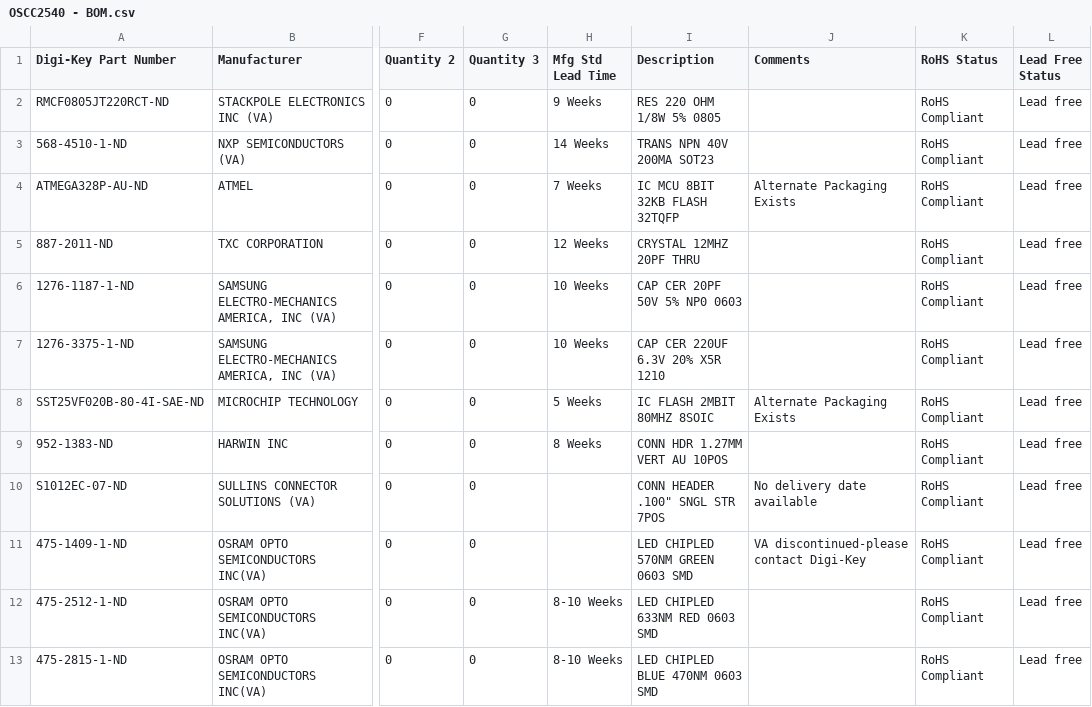
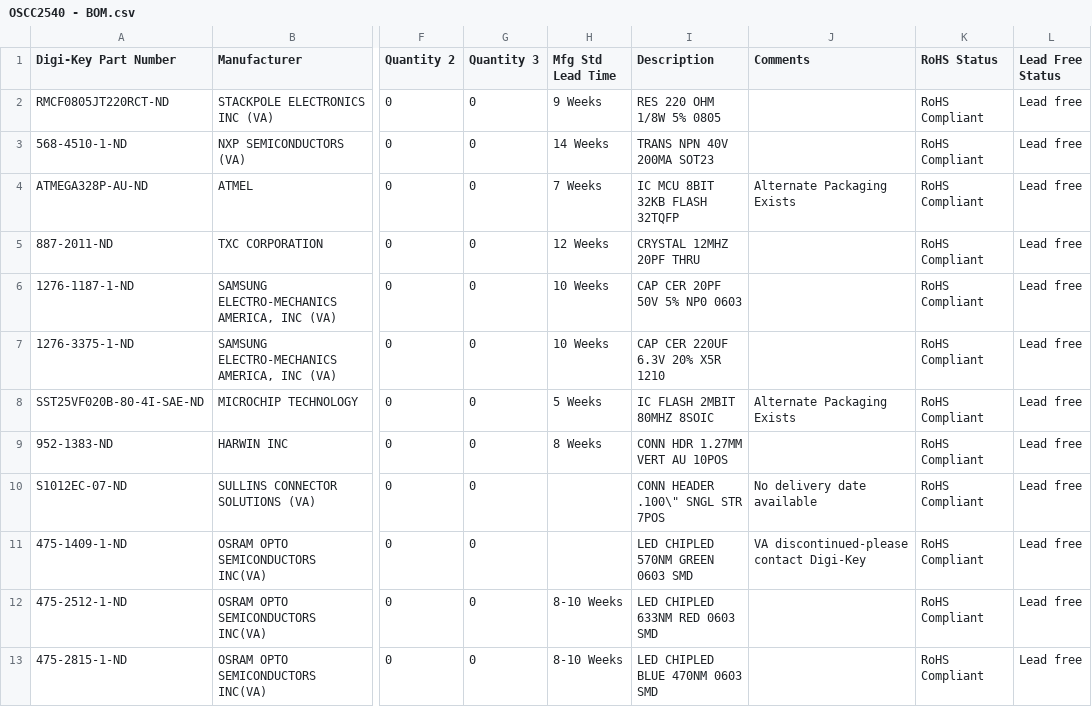
Before and after one commit to jeremy-prater/OS-CC2540, a CSV file: OSCC2540 - BOM.csv, drawn as a sheet; only a part is shown, gaps mark what is left out; the diff names each change by its address in the sheet, - before the commit and + after, or states it on an @@ line.

Commit message:
Update OSCC2540 - BOM.csv

```diff
--- a/OSCC2540 - BOM.csv
+++ b/OSCC2540 - BOM.csv
-I10 (Description): CONN HEADER .100" SNGL STR 7POS
+I10 (Description): CONN HEADER .100\" SNGL STR 7POS
```
